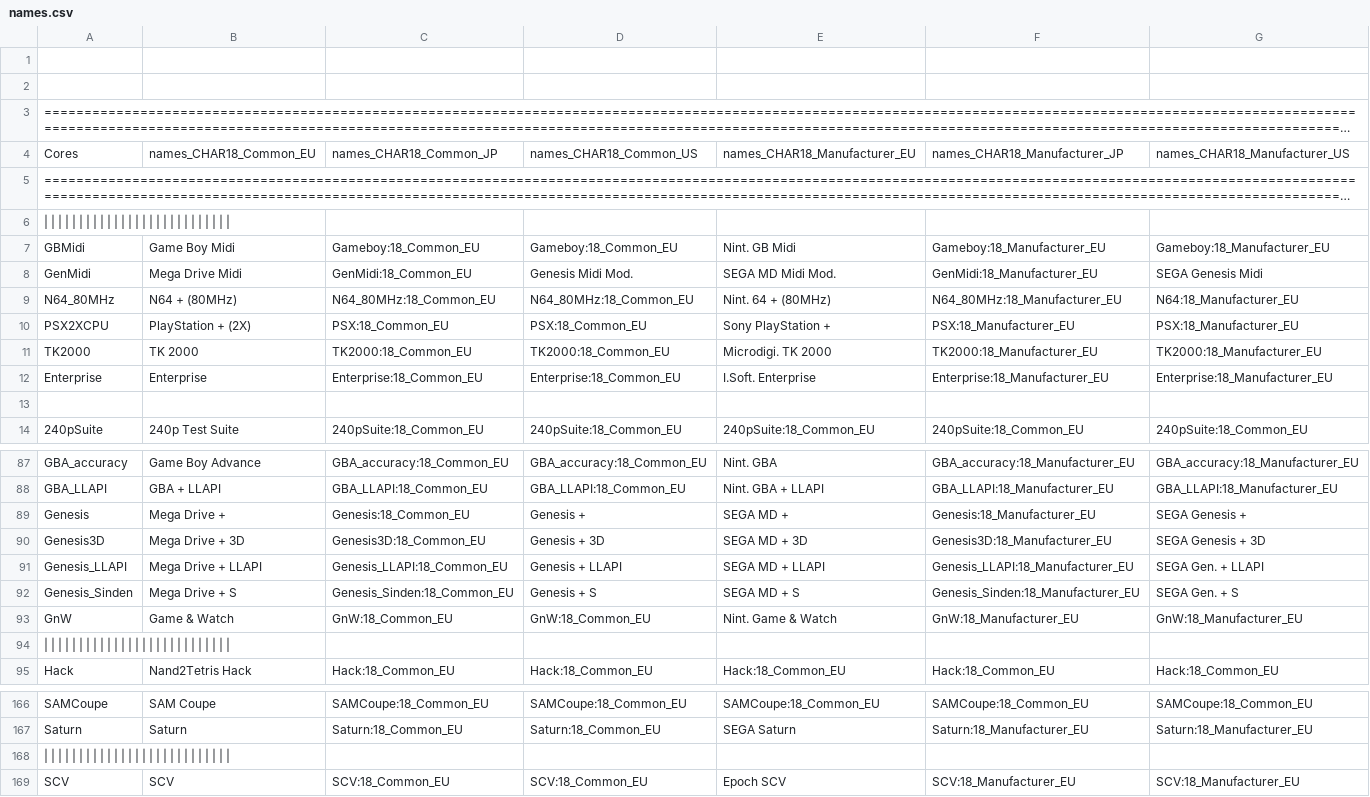
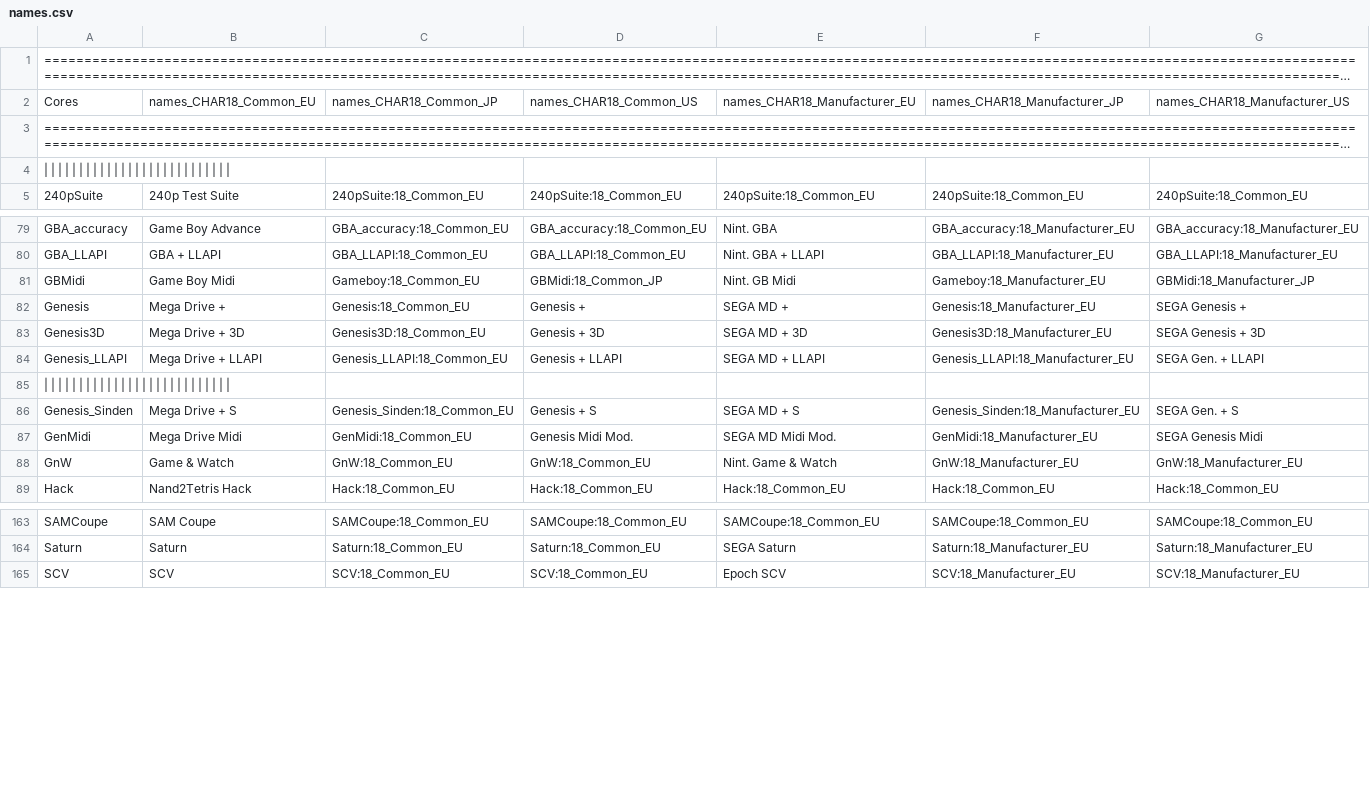
Before and after one commit to ThreepwoodLeBrush/Names_MiSTer, a CSV file: names.csv, drawn as a sheet; only a part is shown, gaps mark what is left out; long unchanged cells end in …; removed rows and columns are numbered as before the commit, all else as after; rows hold the shown columns only; the diff covers the shown part only; the diff names each change by its address in the sheet, - before the commit and + after, or states it on an @@ line.

```diff
--- a/names.csv
+++ b/names.csv
-row 1: (empty)
-row 2: (empty)
-row 7: GBMidi | Game Boy Midi | Gameboy:18_Common_EU | Gameboy:18_Common_EU | Nint. GB Midi | Gameboy:18_Manufacturer_EU | Gameboy:18_Manufacturer_EU
-row 8: GenMidi | Mega Drive Midi | GenMidi:18_Common_EU | Genesis Midi Mod. | SEGA MD Midi Mod. | GenMidi:18_Manufacturer_EU | SEGA Genesis Midi
@@ row 9 moved to row 129: N64_80MHz @@
-row 10: PSX2XCPU | PlayStation + (2X) | PSX:18_Common_EU | PSX:18_Common_EU | Sony PlayStation + | PSX:18_Manufacturer_EU | PSX:18_Manufacturer_EU
-row 11: TK2000 | TK 2000 | TK2000:18_Common_EU | TK2000:18_Common_EU | Microdigi. TK 2000 | TK2000:18_Manufacturer_EU | TK2000:18_Manufacturer_EU
@@ row 12 moved to row 61: Enterprise @@
-row 13: (empty)
+row 81: GBMidi | Game Boy Midi | Gameboy:18_Common_EU | GBMidi:18_Common_JP | Nint. GB Midi | Gameboy:18_Manufacturer_EU | GBMidi:18_Manufacturer_JP
@@ row 94 moved to row 85: | | | | | | | | | | | | | | | | | | | | … @@
+row 87: GenMidi | Mega Drive Midi | GenMidi:18_Common_EU | Genesis Midi Mod. | SEGA MD Midi Mod. | GenMidi:18_Manufacturer_EU | SEGA Genesis Midi
@@ row 168 moved to row 159: | | | | | | | | | | | | | | | | | | | | … @@
```
Also changed, not shown: 3 added rows, 1 removed row and 19 moved rows elsewhere in this file, 13 other files.
